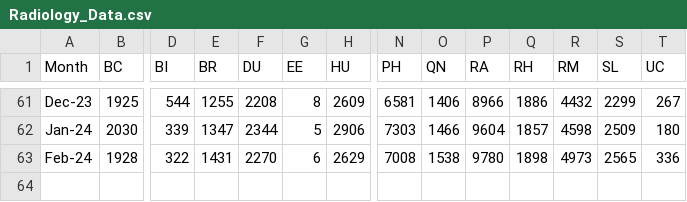
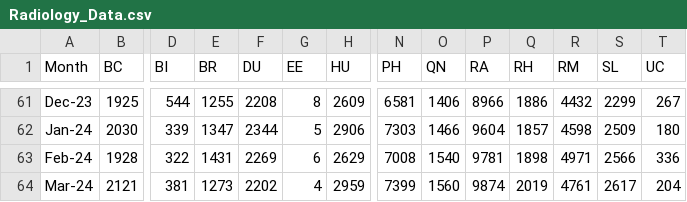
Before and after one commit to MSHS-Strategic-Amb-Ops/server-upload, a CSV file: Radiology_Data.csv, drawn as a sheet; only a part is shown, gaps mark what is left out; rows hold the shown columns only; the diff names each change by its address in the sheet, - before the commit and + after, or states it on an @@ line.

Commit message:
Update - March

```diff
--- a/Radiology_Data.csv
+++ b/Radiology_Data.csv
-F63 (DU): 2270
+F63 (DU): 2269
-O63 (QN): 1538
+O63 (QN): 1540
-P63 (RA): 9780
+P63 (RA): 9781
-R63 (RM): 4973
+R63 (RM): 4971
-S63 (SL): 2565
+S63 (SL): 2566
+row 64: Mar-24 | 2121 | 381 | 1273 | 2202 | 4 | 2959 | 7399 | 1560 | 9874 | 2019 | 4761 | 2617 | 204
```
